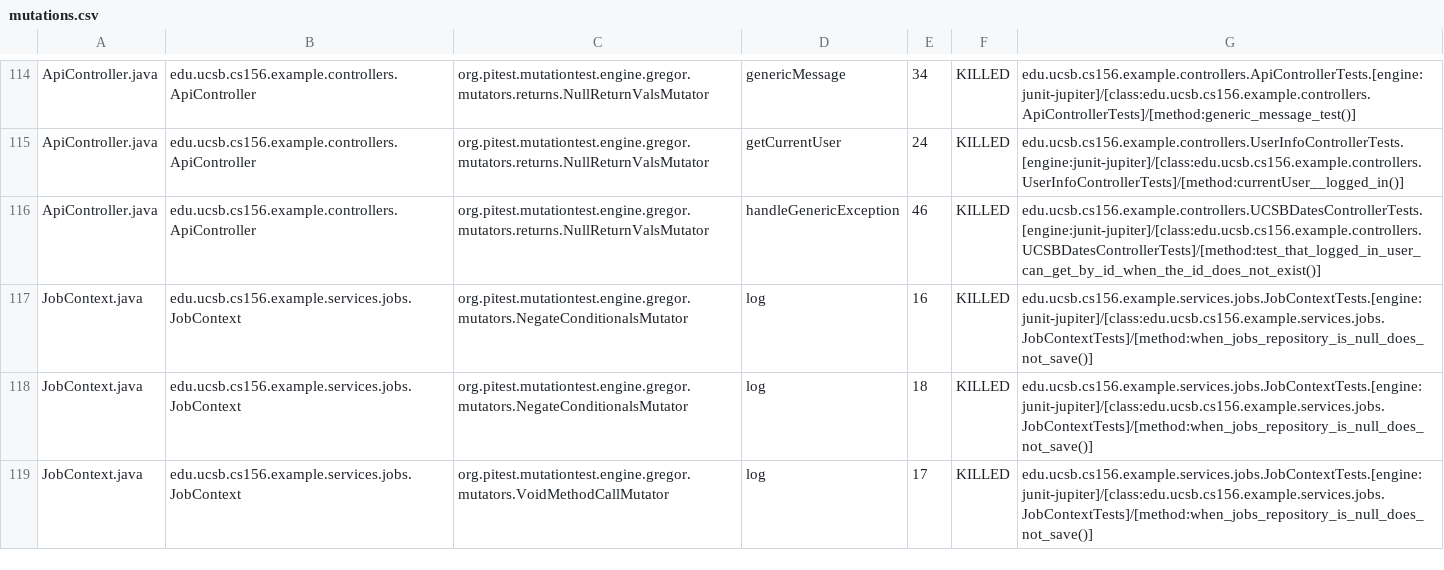
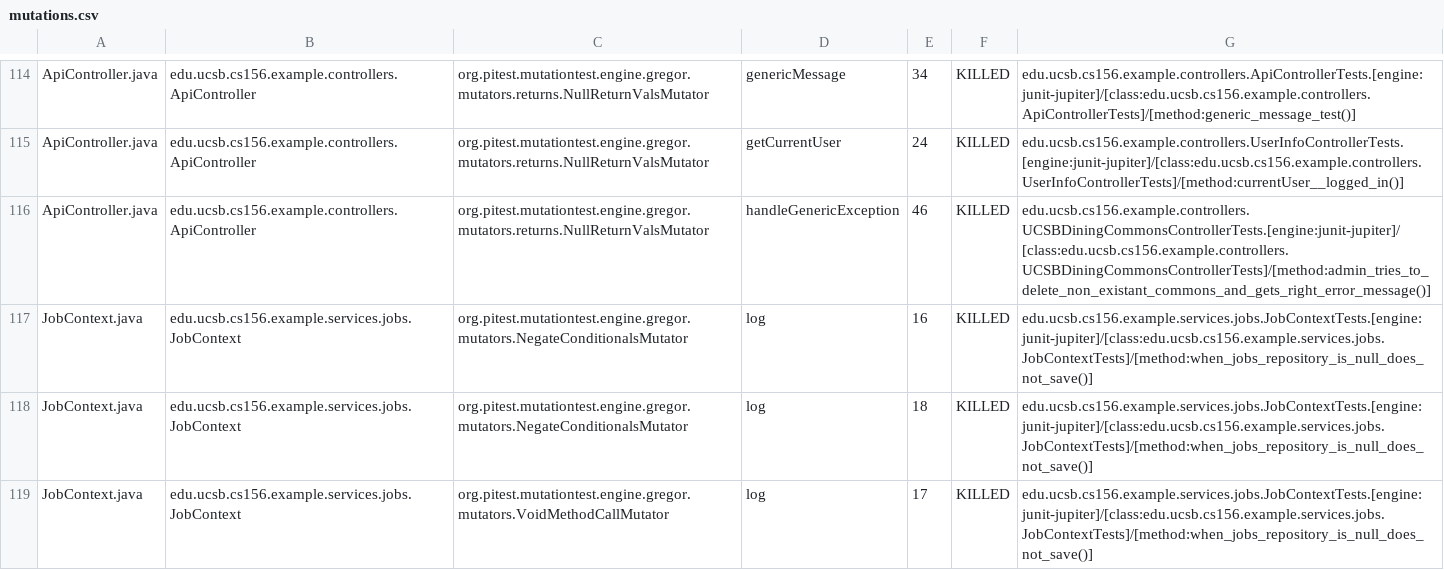
Before and after one commit to ucsb-cs156-f25/team02-f25-11, a CSV file: prs/73/pitest/mutations.csv, drawn as a sheet; only a part is shown, gaps mark what is left out.

Commit message:
Deploying to gh-pages from @ ucsb-cs156-f25/team02-f25-11@f572876a343d42834bcc336d149403be5da54c6d 🚀

```diff
--- a/prs/73/pitest/mutations.csv
+++ b/prs/73/pitest/mutations.csv
@@ -115,3 +115,3 @@ ApiController.java,edu.ucsb.cs156.example.controllers.ApiController,org.pitest.m
 ApiController.java,edu.ucsb.cs156.example.controllers.ApiController,org.pitest.mutationtest.engine.gregor.mutators.returns.NullReturnValsMutator,getCurrentUser,24,KILLED,edu.ucsb.cs156.example.controllers.UserInfoControllerTests.[engine:junit-jupiter]/[class:edu.ucsb.cs156.example.controllers.UserInfoControllerTests]/[method:currentUser__logged_in()]
-ApiController.java,edu.ucsb.cs156.example.controllers.ApiController,org.pitest.mutationtest.engine.gregor.mutators.returns.NullReturnValsMutator,handleGenericException,46,KILLED,edu.ucsb.cs156.example.controllers.UCSBDatesControllerTests.[engine:junit-jupiter]/[class:edu.ucsb.cs156.example.controllers.UCSBDatesControllerTests]/[method:test_that_logged_in_user_can_get_by_id_when_the_id_does_not_exist()]
+ApiController.java,edu.ucsb.cs156.example.controllers.ApiController,org.pitest.mutationtest.engine.gregor.mutators.returns.NullReturnValsMutator,handleGenericException,46,KILLED,edu.ucsb.cs156.example.controllers.UCSBDiningCommonsControllerTests.[engine:junit-jupiter]/[class:edu.ucsb.cs156.example.controllers.UCSBDiningCommonsControllerTests]/[method:admin_tries_to_delete_non_existant_commons_and_gets_right_error_message()]
 JobContext.java,edu.ucsb.cs156.example.services.jobs.JobContext,org.pitest.mutationtest.engine.gregor.mutators.NegateConditionalsMutator,log,16,KILLED,edu.ucsb.cs156.example.services.jobs.JobContextTests.[engine:junit-jupiter]/[class:edu.ucsb.cs156.example.services.jobs.JobContextTests]/[method:when_jobs_repository_is_null_does_not_save()]
```
Also changed, not shown: 17 other files.
